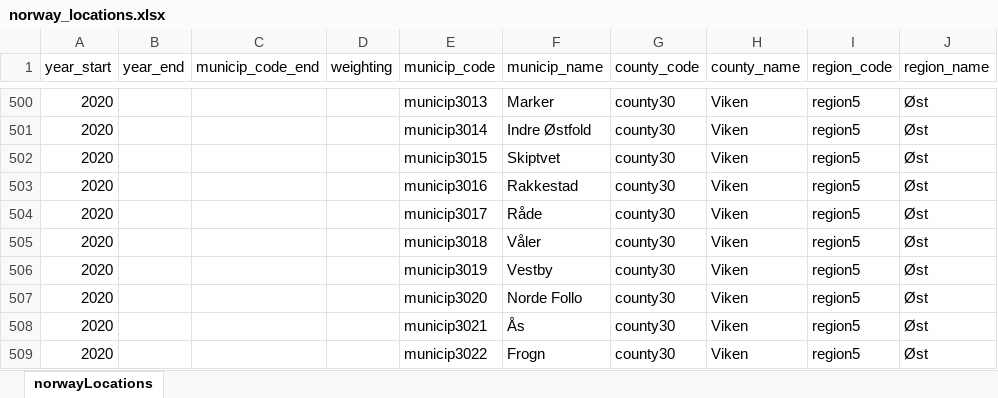
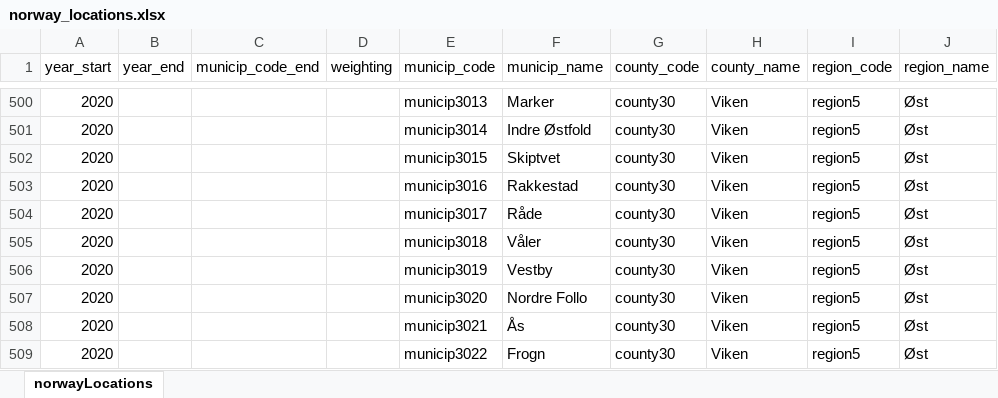
Before and after one commit to folkehelseinstituttet/fhidata, an Excel workbook: inst/extdata/norway_locations.xlsx, sheet norwayLocations, drawn as a sheet; only a part is shown, gaps mark what is left out; values as stored, in another font and other column widths than the file's, no borders; the diff names each change by its address in the sheet, - before the commit and + after, or states it on an @@ line.

Commit message:
Update norway_locations.xlsx

```diff
--- a/inst/extdata/norway_locations.xlsx (sheet norwayLocations)
+++ b/inst/extdata/norway_locations.xlsx (sheet norwayLocations)
-F507 (municip_name): Norde Follo
+F507 (municip_name): Nordre Follo
```
